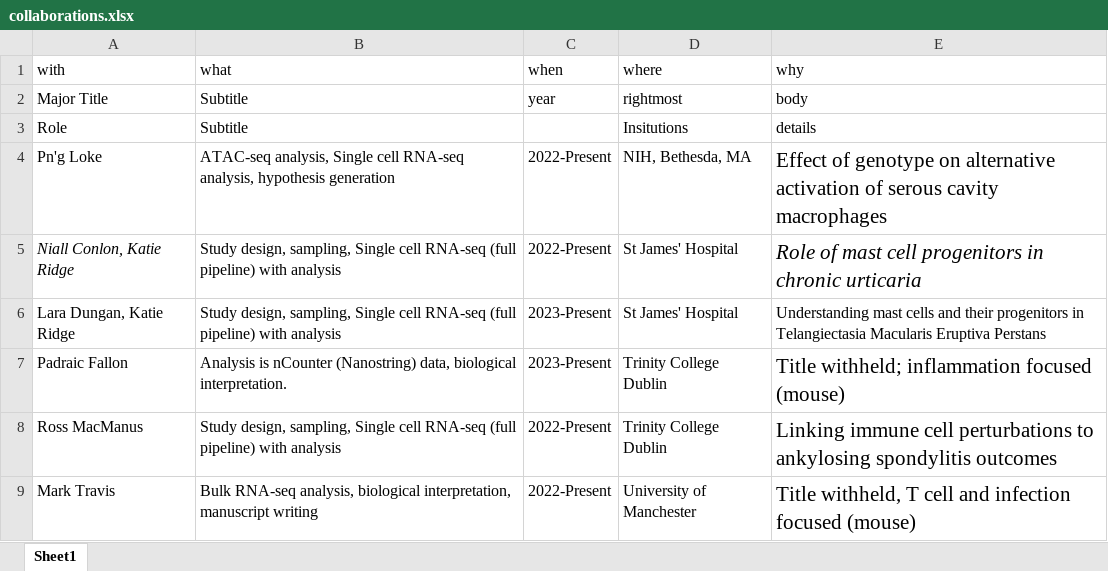
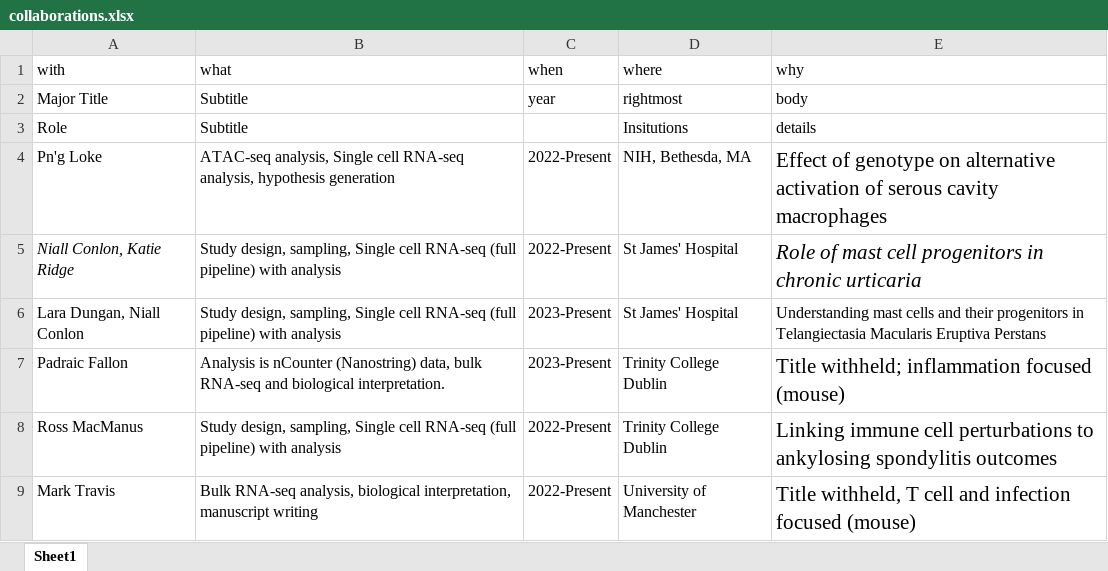
Before and after one commit to Conorisco/CV, an Excel workbook: data/collaborations.xlsx, sheet Sheet1, drawn as a sheet; only a part is shown; values as stored, in another font and other column widths than the file's, no borders; the diff names each change by its address in the sheet, - before the commit and + after, or states it on an @@ line.

```diff
--- a/data/collaborations.xlsx (sheet Sheet1)
+++ b/data/collaborations.xlsx (sheet Sheet1)
-A6 (with): Lara Dungan, Katie Ridge
+A6 (with): Lara Dungan, Niall Conlon
-B7 (what): …(Nanostring) data, biological interpretation.
+B7 (what): …(Nanostring) data, bulk RNA-seq and biological interpretation.
```
Also changed, not shown: data/Publication details.xlsx, 4 other files.
